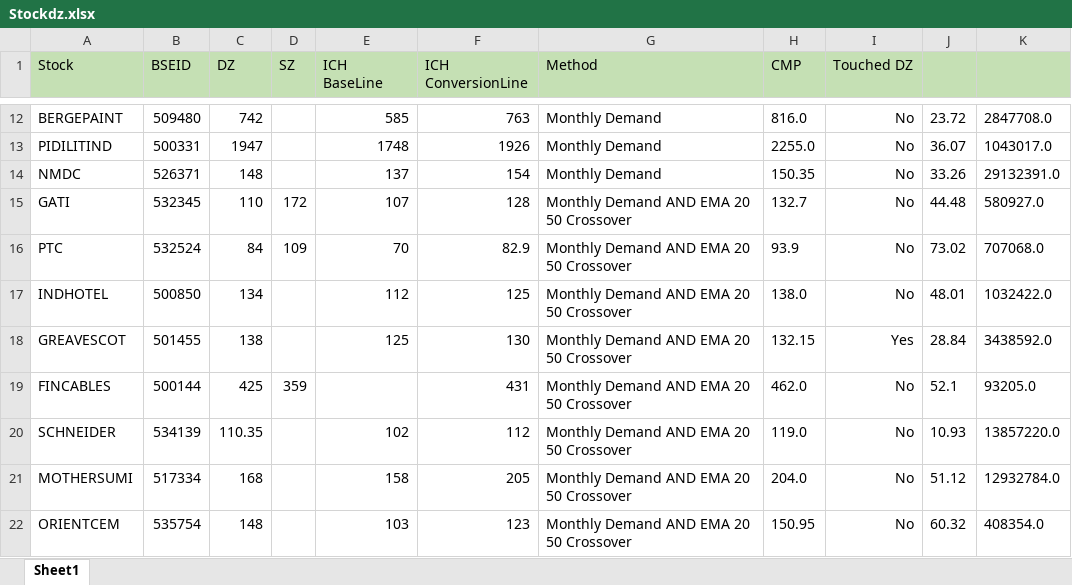
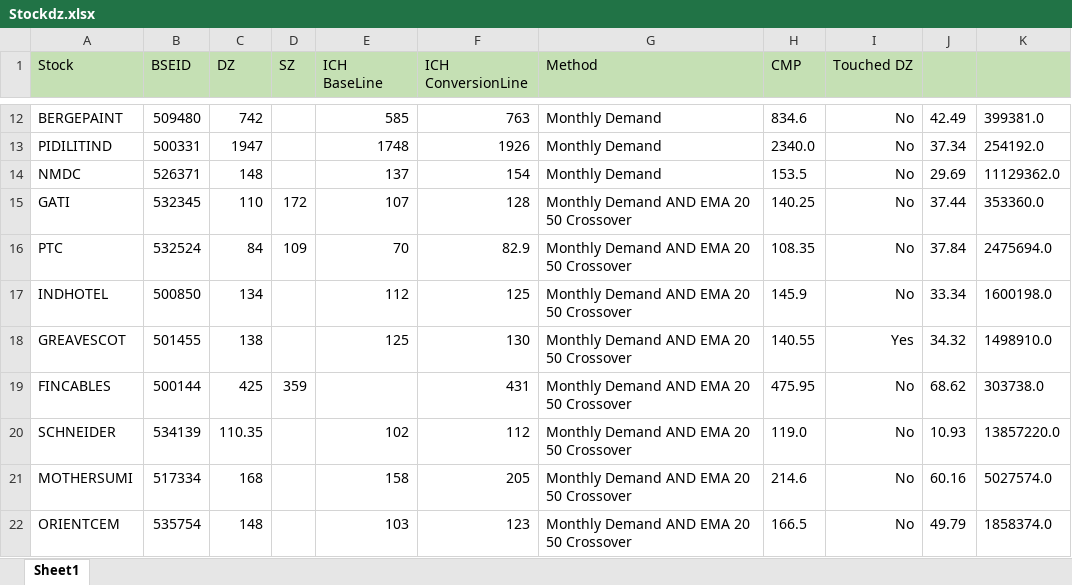
Before and after one commit to sharathtn17/TradingSetUp, an Excel workbook: Stockdz.xlsx, sheet Sheet1, drawn as a sheet; only a part is shown, gaps mark what is left out; values as stored, in another font and other column widths than the file's, no borders; the diff covers the shown part only; the diff names each change by its address in the sheet, - before the commit and + after, or states it on an @@ line.

```diff
--- a/Stockdz.xlsx (sheet Sheet1)
+++ b/Stockdz.xlsx (sheet Sheet1)
-H12 (CMP): 816.0
+H12 (CMP): 834.6
-J12: 23.72
+J12: 42.49
-K12: 2847708.0
+K12: 399381.0
-H13 (CMP): 2255.0
+H13 (CMP): 2340.0
-J13: 36.07
+J13: 37.34
-K13: 1043017.0
+K13: 254192.0
-H14 (CMP): 150.35
+H14 (CMP): 153.5
-J14: 33.26
+J14: 29.69
-K14: 29132391.0
+K14: 11129362.0
-H15 (CMP): 132.7
+H15 (CMP): 140.25
-J15: 44.48
+J15: 37.44
-K15: 580927.0
+K15: 353360.0
-H16 (CMP): 93.9
+H16 (CMP): 108.35
-J16: 73.02
+J16: 37.84
-K16: 707068.0
+K16: 2475694.0
-H17 (CMP): 138.0
+H17 (CMP): 145.9
-J17: 48.01
+J17: 33.34
-K17: 1032422.0
+K17: 1600198.0
-H18 (CMP): 132.15
+H18 (CMP): 140.55
-J18: 28.84
+J18: 34.32
-K18: 3438592.0
+K18: 1498910.0
-H19 (CMP): 462.0
+H19 (CMP): 475.95
-J19: 52.1
+J19: 68.62
-K19: 93205.0
+K19: 303738.0
-H21 (CMP): 204.0
+H21 (CMP): 214.6
-J21: 51.12
+J21: 60.16
-K21: 12932784.0
+K21: 5027574.0
-H22 (CMP): 150.95
+H22 (CMP): 166.5
-J22: 60.32
+J22: 49.79
-K22: 408354.0
+K22: 1858374.0
```
Also changed, not shown: 119 edited cells elsewhere in this sheet, 1 other file.
